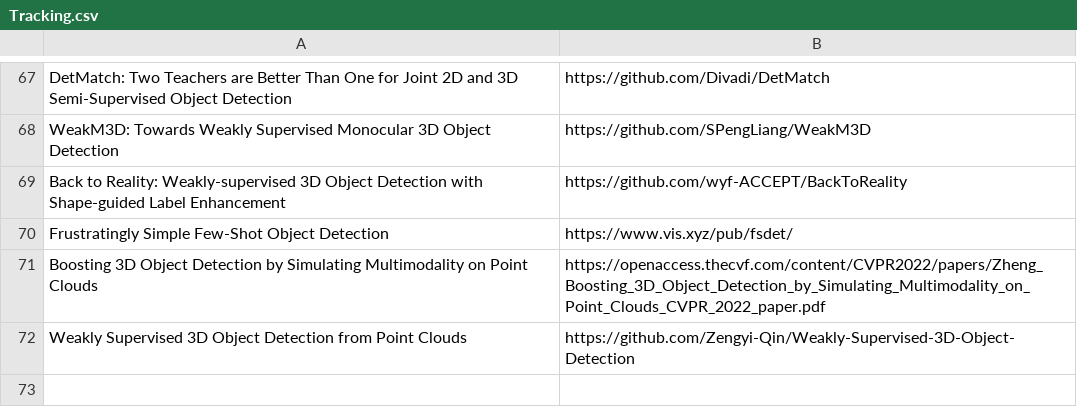
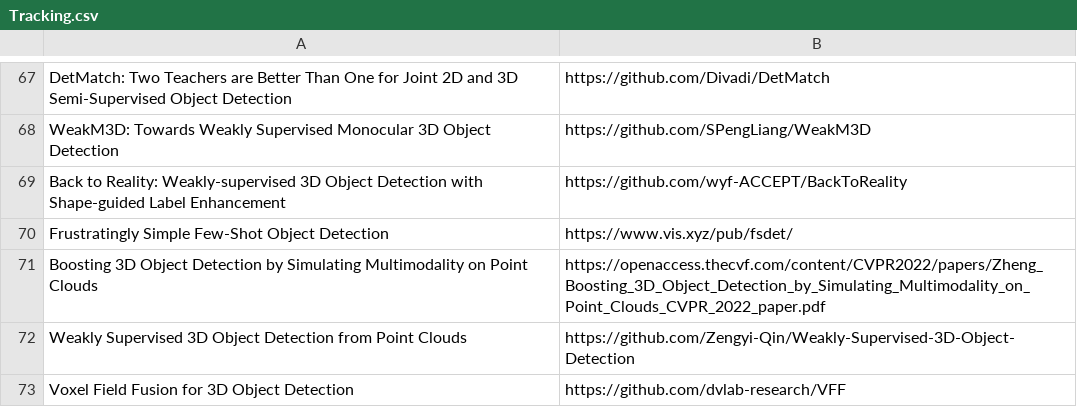
Before and after one commit to shanmo/awesome-object-slam, a CSV file: Tracking.csv, drawn as a sheet; only a part is shown, gaps mark what is left out; the diff names each change by its address in the sheet, - before the commit and + after, or states it on an @@ line.

Commit message:
Update Tracking.csv

```diff
--- a/Tracking.csv
+++ b/Tracking.csv
+row 73: Voxel Field Fusion for 3D Object Detection | https://github.com/dvlab-research/VFF
```
